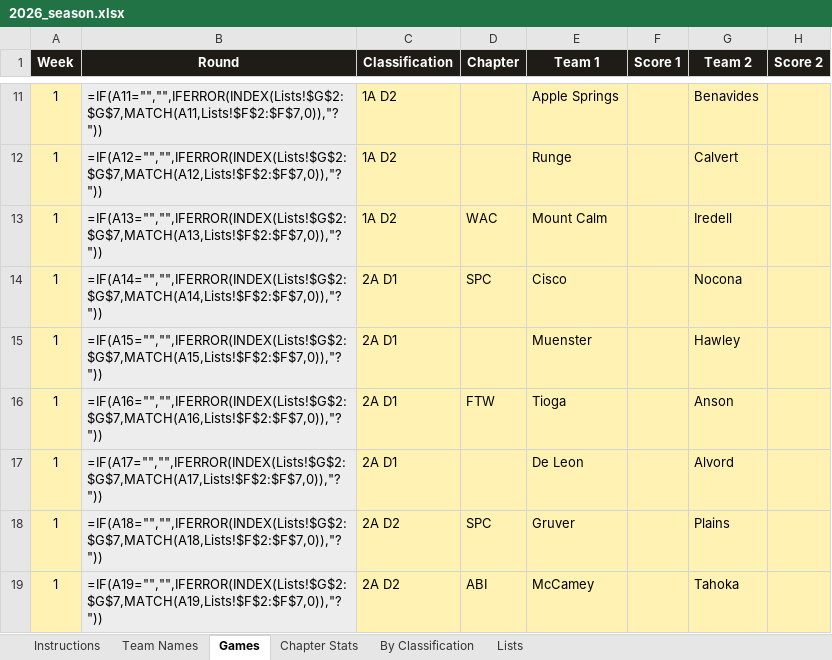
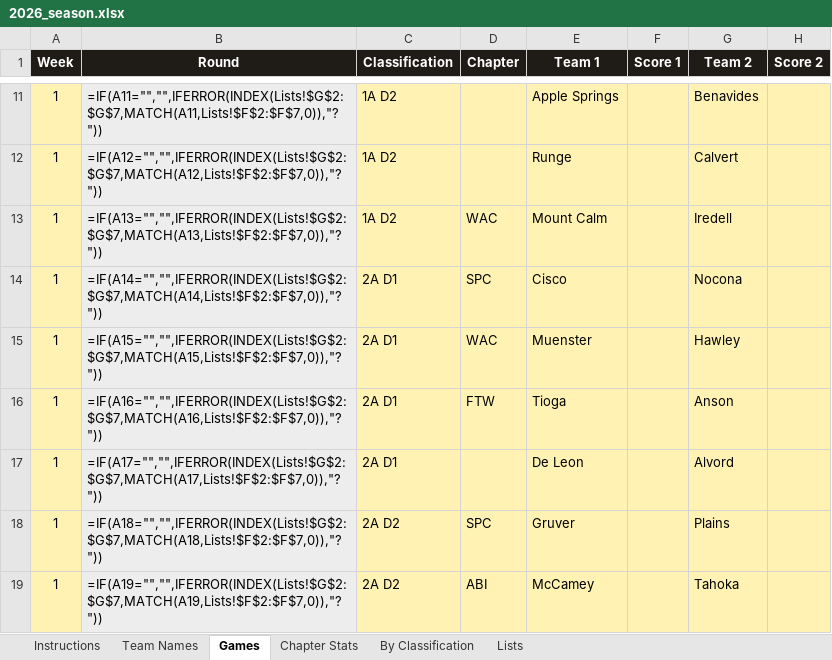
Before and after one commit to colemic2006/texasplayoffs, an Excel workbook: season/2026/2026_season.xlsx, sheet Games, drawn as a sheet; only a part is shown, gaps mark what is left out; values as stored, in another font and other column widths than the file's, no borders; formulas without a stored value are shown as written; conditional formats not drawn; the diff names each change by its address in the sheet, - before the commit and + after, or states it on an @@ line.

```diff
--- a/season/2026/2026_season.xlsx (sheet Games)
+++ b/season/2026/2026_season.xlsx (sheet Games)
-D15 (Chapter): (empty)
+D15 (Chapter): WAC
```
Also changed, not shown: 1 other file.
